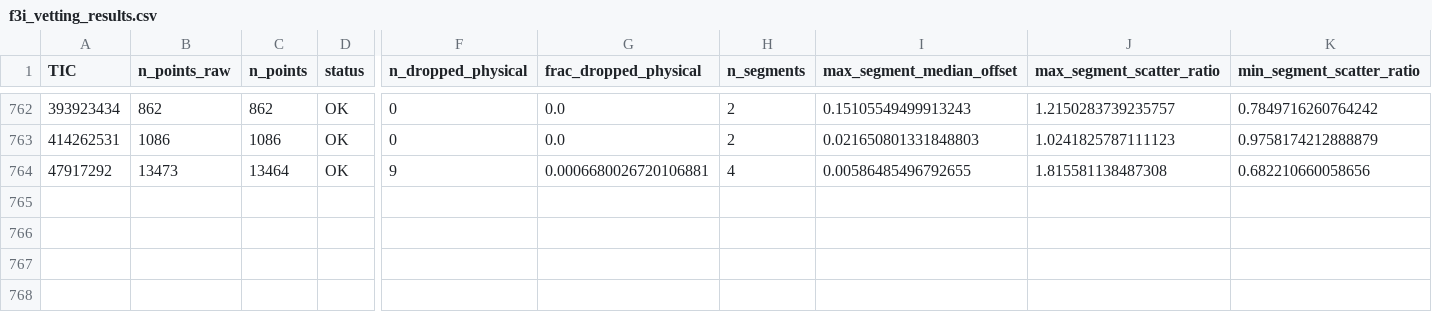
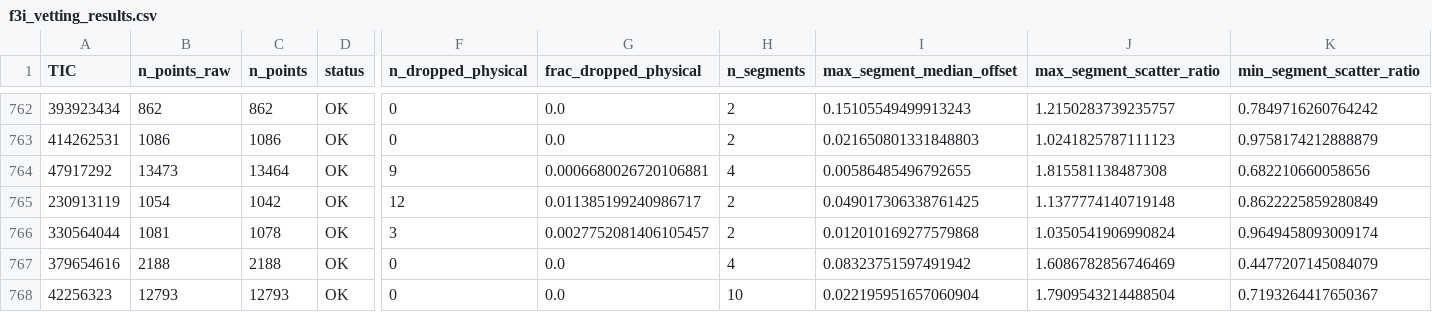
Before and after one commit to sushrutdixit23/star-vetter, a CSV file: data/processed/f3i_vetting_results.csv, drawn as a sheet; only a part is shown, gaps mark what is left out; rows hold the shown columns only; the diff names each change by its address in the sheet, - before the commit and + after, or states it on an @@ line.

```diff
--- a/data/processed/f3i_vetting_results.csv
+++ b/data/processed/f3i_vetting_results.csv
+row 765: 230913119 | 1054 | 1042 | OK | 12 | 0.011385199240986717 | 2 | 0.049017306338761425 | 1.1377774140719148 | 0.8622225859280849
+row 766: 330564044 | 1081 | 1078 | OK | 3 | 0.0027752081406105457 | 2 | 0.012010169277579868 | 1.0350541906990824 | 0.9649458093009174
+row 767: 379654616 | 2188 | 2188 | OK | 0 | 0.0 | 4 | 0.08323751597491942 | 1.6086782856746469 | 0.4477207145084079
+row 768: 42256323 | 12793 | 12793 | OK | 0 | 0.0 | 10 | 0.022195951657060904 | 1.7909543214488504 | 0.7193264417650367
```
Also changed, not shown: data/processed/diag_blend_results.csv, data/processed/diag_pixel_results_v2.csv, 15 other files.
